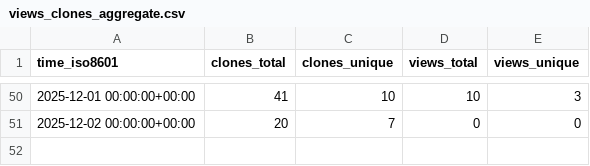
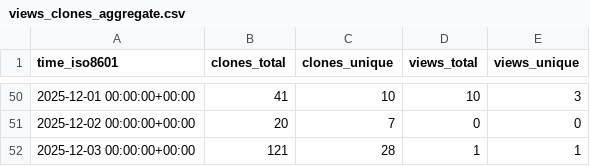
Before and after one commit to abhijit-ubale/Tableau_Workbook_Generator, a CSV file: abhijit-ubale/Tableau_Workbook_Generator/ghrs-data/views_clones_aggregate.csv, drawn as a sheet; only a part is shown, gaps mark what is left out; the diff names each change by its address in the sheet, - before the commit and + after, or states it on an @@ line.

```diff
--- a/abhijit-ubale/Tableau_Workbook_Generator/ghrs-data/views_clones_aggregate.csv
+++ b/abhijit-ubale/Tableau_Workbook_Generator/ghrs-data/views_clones_aggregate.csv
+row 52: 2025-12-03 00:00:00+00:00 | 121 | 28 | 1 | 1
```
Also changed, not shown: 1 other file.
